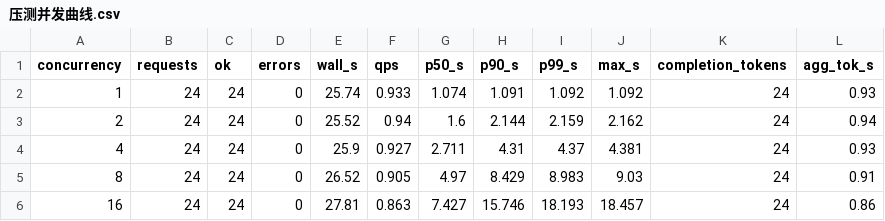
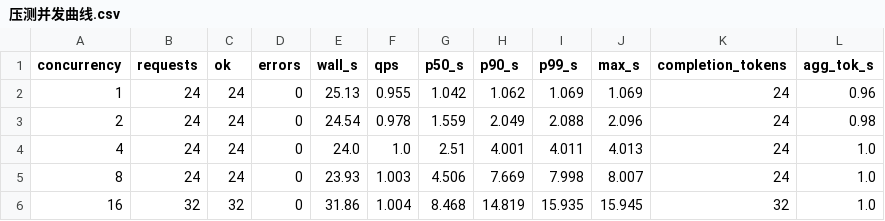
Before and after one commit to DMRedstone/rkllm-runtime, a CSV file: 测试数据/Qwen3.5-4B测试/压测并发曲线.csv, drawn as a sheet.

```diff
--- a/测试数据/Qwen3.5-4B测试/压测并发曲线.csv
+++ b/测试数据/Qwen3.5-4B测试/压测并发曲线.csv
@@ -1,6 +1,6 @@
 concurrency,requests,ok,errors,wall_s,qps,p50_s,p90_s,p99_s,max_s,completion_tokens,agg_tok_s
-1,24,24,0,25.74,0.933,1.074,1.091,1.092,1.092,24,0.93
-2,24,24,0,25.52,0.94,1.6,2.144,2.159,2.162,24,0.94
-4,24,24,0,25.9,0.927,2.711,4.31,4.37,4.381,24,0.93
-8,24,24,0,26.52,0.905,4.97,8.429,8.983,9.03,24,0.91
-16,24,24,0,27.81,0.863,7.427,15.746,18.193,18.457,24,0.86
+1,24,24,0,25.13,0.955,1.042,1.062,1.069,1.069,24,0.96
+2,24,24,0,24.54,0.978,1.559,2.049,2.088,2.096,24,0.98
+4,24,24,0,24.0,1.0,2.51,4.001,4.011,4.013,24,1.0
+8,24,24,0,23.93,1.003,4.506,7.669,7.998,8.007,24,1.0
+16,32,32,0,31.86,1.004,8.468,14.819,15.935,15.945,32,1.0
```
Also changed, not shown: 测试数据/Qwen3.5-4B测试/仿真时间线.csv, 测试数据/Qwen3.5-4B测试/压测分段明细.csv, 11 other files.
